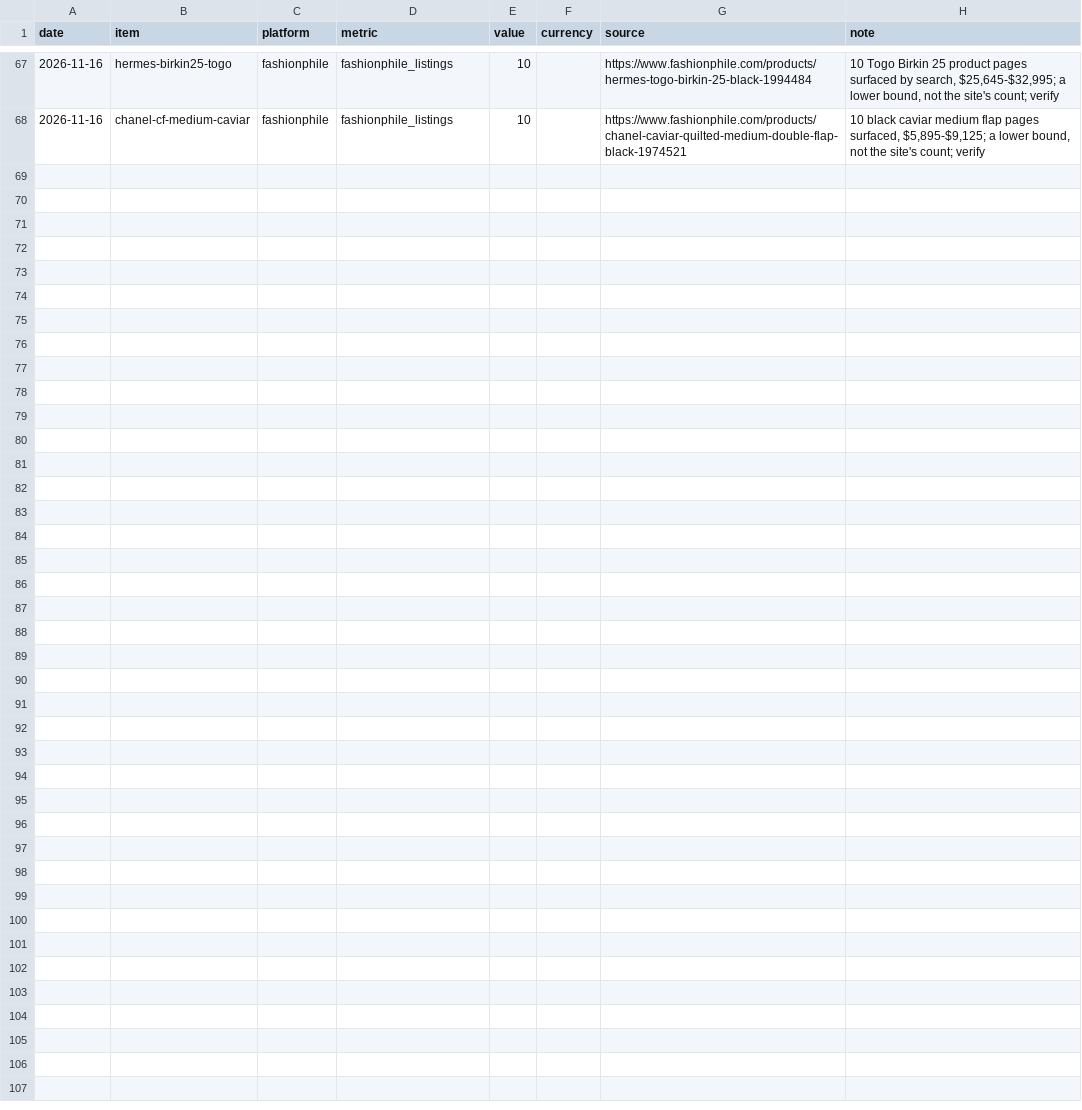
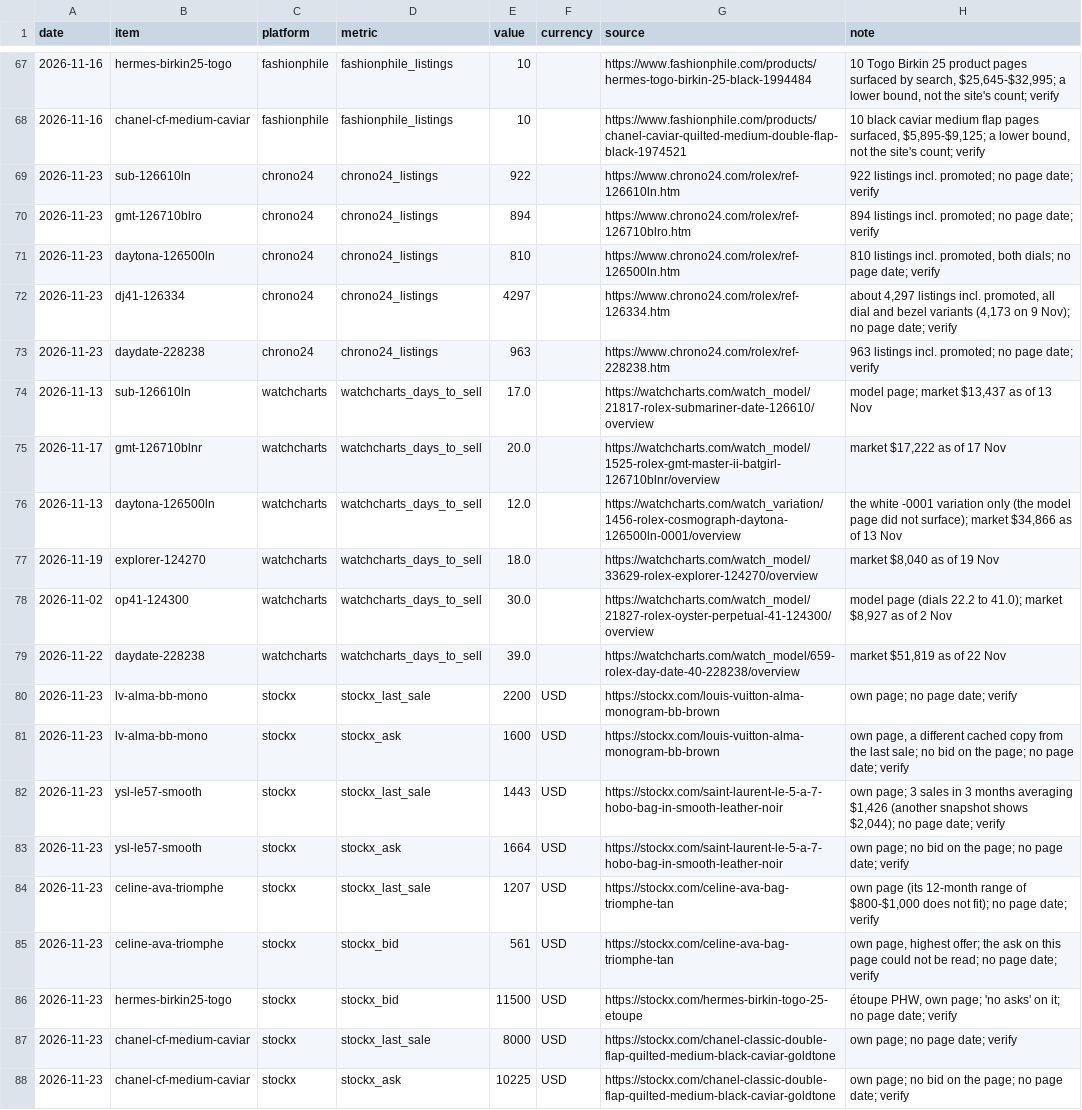
Before and after one commit to mcmarcocheung98-max/dashboards, a CSV file: data/luxury/liquidity.csv, drawn as a sheet; only a part is shown, gaps mark what is left out; the diff names each change by its address in the sheet, - before the commit and + after, or states it on an @@ line.

```diff
--- a/data/luxury/liquidity.csv
+++ b/data/luxury/liquidity.csv
+row 69: 2026-11-23 | sub-126610ln | chrono24 | chrono24_listings | 922 |  | https://www.chrono24.com/rolex/ref-126610ln.htm | 922 listings incl. promoted; no page date; verify
+row 70: 2026-11-23 | gmt-126710blro | chrono24 | chrono24_listings | 894 |  | https://www.chrono24.com/rolex/ref-126710blro.htm | 894 listings incl. promoted; no page date; verify
+row 71: 2026-11-23 | daytona-126500ln | chrono24 | chrono24_listings | 810 |  | https://www.chrono24.com/rolex/ref-126500ln.htm | 810 listings incl. promoted, both dials; no page date; verify
+row 72: 2026-11-23 | dj41-126334 | chrono24 | chrono24_listings | 4297 |  | https://www.chrono24.com/rolex/ref-126334.htm | about 4,297 listings incl. promoted, all dial and bezel variants (4,173 on 9 Nov); no page date; verify
+row 73: 2026-11-23 | daydate-228238 | chrono24 | chrono24_listings | 963 |  | https://www.chrono24.com/rolex/ref-228238.htm | 963 listings incl. promoted; no page date; verify
+row 74: 2026-11-13 | sub-126610ln | watchcharts | watchcharts_days_to_sell | 17.0 |  | https://watchcharts.com/watch_model/21817-rolex-submariner-date-126610/overview | model page; market $13,437 as of 13 Nov
+row 75: 2026-11-17 | gmt-126710blnr | watchcharts | watchcharts_days_to_sell | 20.0 |  | https://watchcharts.com/watch_model/1525-rolex-gmt-master-ii-batgirl-126710blnr/overview | market $17,222 as of 17 Nov
+row 76: 2026-11-13 | daytona-126500ln | watchcharts | watchcharts_days_to_sell | 12.0 |  | https://watchcharts.com/watch_variation/1456-rolex-cosmograph-daytona-126500ln-0001/overview | the white -0001 variation only (the model page did not surface); market $34,866 as of 13 Nov
+row 77: 2026-11-19 | explorer-124270 | watchcharts | watchcharts_days_to_sell | 18.0 |  | https://watchcharts.com/watch_model/33629-rolex-explorer-124270/overview | market $8,040 as of 19 Nov
+row 78: 2026-11-02 | op41-124300 | watchcharts | watchcharts_days_to_sell | 30.0 |  | https://watchcharts.com/watch_model/21827-rolex-oyster-perpetual-41-124300/overview | model page (dials 22.2 to 41.0); market $8,927 as of 2 Nov
+row 79: 2026-11-22 | daydate-228238 | watchcharts | watchcharts_days_to_sell | 39.0 |  | https://watchcharts.com/watch_model/659-rolex-day-date-40-228238/overview | market $51,819 as of 22 Nov
+row 80: 2026-11-23 | lv-alma-bb-mono | stockx | stockx_last_sale | 2200 | USD | https://stockx.com/louis-vuitton-alma-monogram-bb-brown | own page; no page date; verify
+row 81: 2026-11-23 | lv-alma-bb-mono | stockx | stockx_ask | 1600 | USD | https://stockx.com/louis-vuitton-alma-monogram-bb-brown | own page, a different cached copy from the last sale; no bid on the page; no page date; verify
+row 82: 2026-11-23 | ysl-le57-smooth | stockx | stockx_last_sale | 1443 | USD | https://stockx.com/saint-laurent-le-5-a-7-hobo-bag-in-smooth-leather-noir | own page; 3 sales in 3 months averaging $1,426 (another snapshot shows $2,044); no page date; verify
+row 83: 2026-11-23 | ysl-le57-smooth | stockx | stockx_ask | 1664 | USD | https://stockx.com/saint-laurent-le-5-a-7-hobo-bag-in-smooth-leather-noir | own page; no bid on the page; no page date; verify
+row 84: 2026-11-23 | celine-ava-triomphe | stockx | stockx_last_sale | 1207 | USD | https://stockx.com/celine-ava-bag-triomphe-tan | own page (its 12-month range of $800-$1,000 does not fit); no page date; verify
+row 85: 2026-11-23 | celine-ava-triomphe | stockx | stockx_bid | 561 | USD | https://stockx.com/celine-ava-bag-triomphe-tan | own page, highest offer; the ask on this page could not be read; no page date; verify
+row 86: 2026-11-23 | hermes-birkin25-togo | stockx | stockx_bid | 11500 | USD | https://stockx.com/hermes-birkin-togo-25-etoupe | étoupe PHW, own page; 'no asks' on it; no page date; verify
+row 87: 2026-11-23 | chanel-cf-medium-caviar | stockx | stockx_last_sale | 8000 | USD | https://stockx.com/chanel-classic-double-flap-quilted-medium-black-caviar-goldtone | own page; no page date; verify
+row 88: 2026-11-23 | chanel-cf-medium-caviar | stockx | stockx_ask | 10225 | USD | https://stockx.com/chanel-classic-double-flap-quilted-medium-black-caviar-goldtone | own page; no bid on the page; no page date; verify
```
Also changed, not shown: data/luxury/auction_sales.csv, data/luxury/stock.csv.
